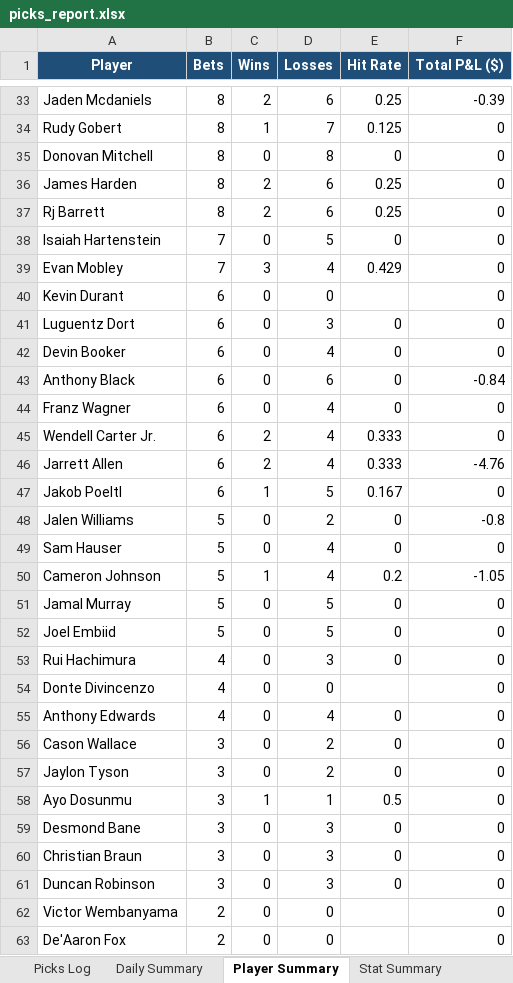
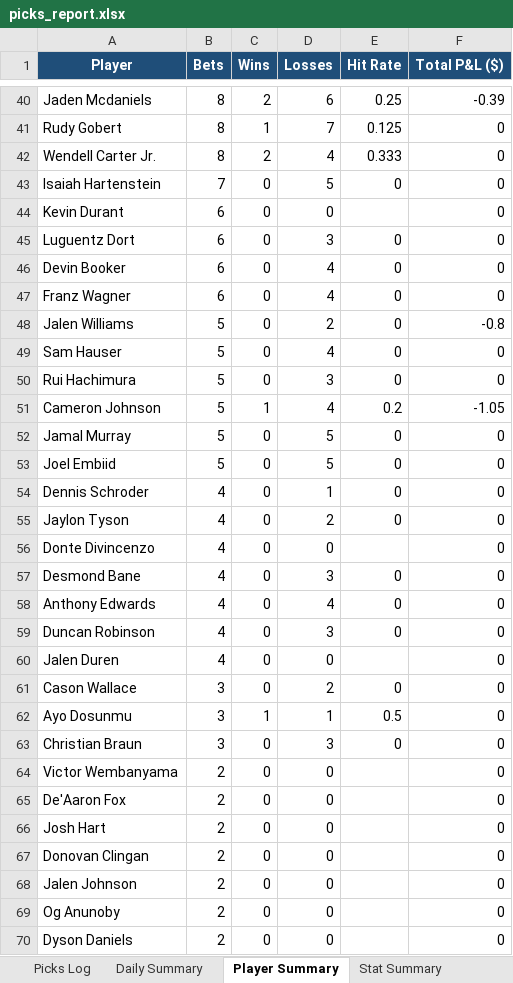
Before and after one commit to aaronwadhwa12/kalshi, an Excel workbook: results/picks_report.xlsx, sheet Player Summary, drawn as a sheet; only a part is shown, gaps mark what is left out; the shorter side is filled out with more unchanged rows; values as stored, in another font and other column widths than the file's, no borders; removed rows and columns are numbered as before the commit, all else as after; the diff covers the shown part only; the diff names each change by its address in the sheet, - before the commit and + after, or states it on an @@ line.

```diff
--- a/results/picks_report.xlsx (sheet Player Summary)
+++ b/results/picks_report.xlsx (sheet Player Summary)
-row 35: Donovan Mitchell | 8 | 0 | 8 | 0 | 0
-A42 (Player): James Harden
+A42 (Player): Wendell Carter Jr.
-D42 (Losses): 6
+D42 (Losses): 4
-E42 (Hit Rate): 0.25
+E42 (Hit Rate): 0.333
-row 37: Rj Barrett | 8 | 2 | 6 | 0.25 | 0
-row 39: Evan Mobley | 7 | 3 | 4 | 0.429 | 0
-row 43: Anthony Black | 6 | 0 | 6 | 0 | -0.84
-row 45: Wendell Carter Jr. | 6 | 2 | 4 | 0.333 | 0
-row 46: Jarrett Allen | 6 | 2 | 4 | 0.333 | -4.76
-row 47: Jakob Poeltl | 6 | 1 | 5 | 0.167 | 0
+row 50: Rui Hachimura | 5 | 0 | 3 | 0 | 0
-A54 (Player): Rui Hachimura
+A54 (Player): Dennis Schroder
-D54 (Losses): 3
+D54 (Losses): 1
+row 55: Jaylon Tyson | 4 | 0 | 2 | 0 | 0
+row 57: Desmond Bane | 4 | 0 | 3 | 0 | 0
+row 59: Duncan Robinson | 4 | 0 | 3 | 0 | 0
+row 60: Jalen Duren | 4 | 0 | 0 |  | 0
-row 57: Jaylon Tyson | 3 | 0 | 2 | 0 | 0
-row 59: Desmond Bane | 3 | 0 | 3 | 0 | 0
-row 61: Duncan Robinson | 3 | 0 | 3 | 0 | 0
```
Also changed, not shown: 19 added rows, 12 removed rows and 9 edited cells elsewhere in this sheet, sheet Picks Log, sheet Daily Summary, sheet Stat Summary.
